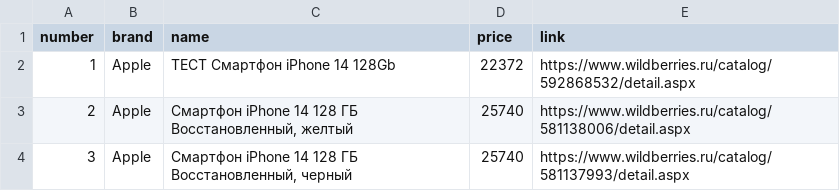
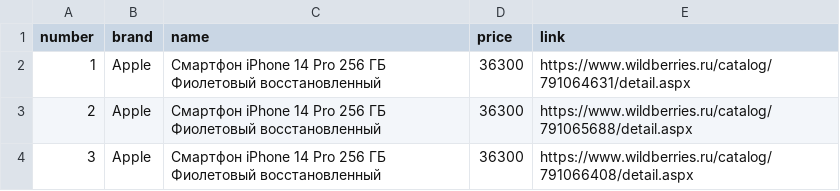
Before and after one commit to ogrisivrog/kursach, a CSV file: data/sellers/data_sellers.csv, drawn as a sheet.

Commit message:
Файл для результатов парсера

```diff
--- a/data/sellers/data_sellers.csv
+++ b/data/sellers/data_sellers.csv
@@ -1,4 +1,4 @@
 number;brand;name;price;link
-1;Apple;ТЕСТ Смартфон iPhone 14 128Gb;22372;https://www.wildberries.ru/catalog/592868532/detail.aspx
-2;Apple;Смартфон iPhone 14 128 ГБ Восстановленный, желтый;25740;https://www.wildberries.ru/catalog/581138006/detail.aspx
-3;Apple;Смартфон iPhone 14 128 ГБ Восстановленный, черный;25740;https://www.wildberries.ru/catalog/581137993/detail.aspx
+1;Apple;Смартфон iPhone 14 Pro 256 ГБ Фиолетовый восстановленный;36300;https://www.wildberries.ru/catalog/791064631/detail.aspx
+2;Apple;Смартфон iPhone 14 Pro 256 ГБ Фиолетовый восстановленный;36300;https://www.wildberries.ru/catalog/791065688/detail.aspx
+3;Apple;Смартфон iPhone 14 Pro 256 ГБ Фиолетовый восстановленный;36300;https://www.wildberries.ru/catalog/791066408/detail.aspx
```
